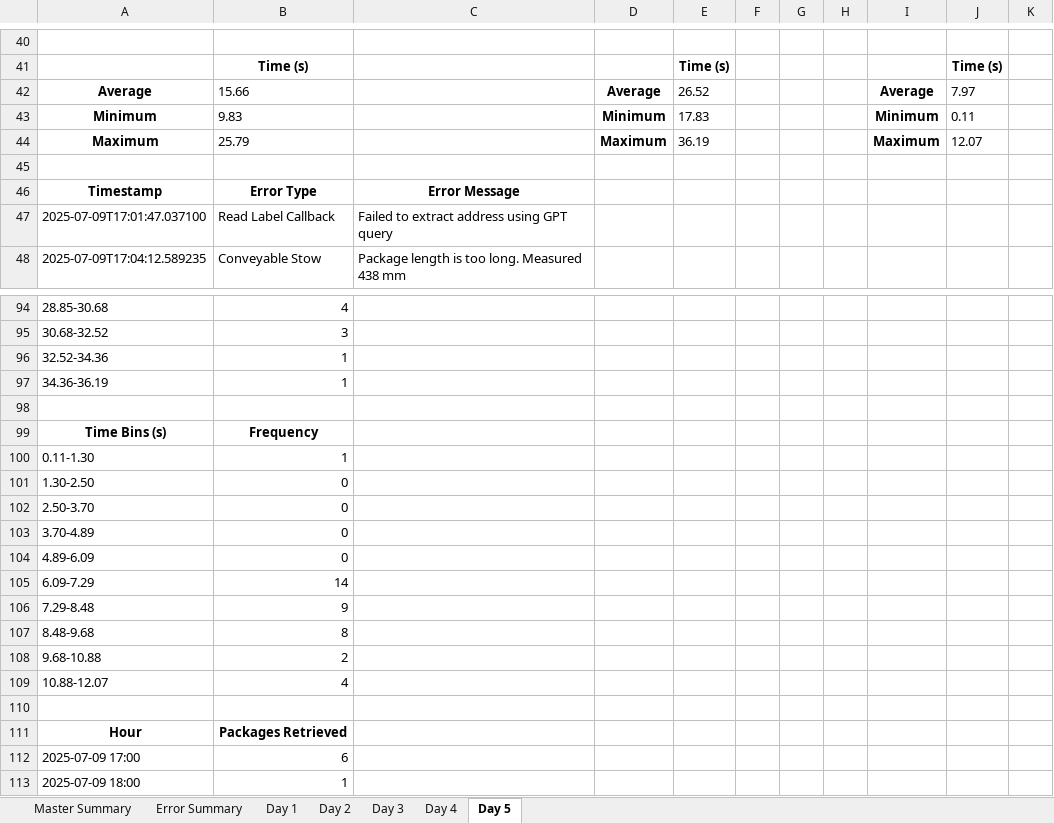
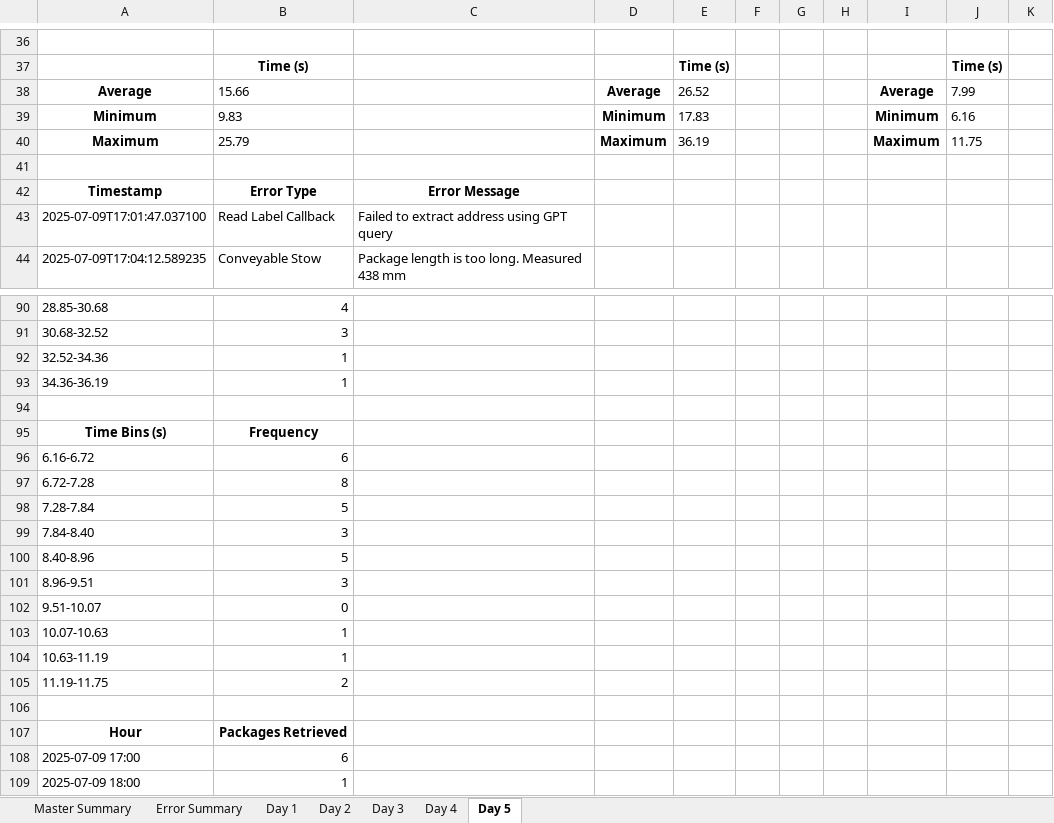
Before and after one commit to scramer27/cargo-dashboard, an Excel workbook: master_report.xlsx, sheet Day 5, drawn as a sheet; only a part is shown, gaps mark what is left out; values as stored, in another font and other column widths than the file's, no borders; charts and pictures not drawn; removed rows and columns are numbered as before the commit, all else as after; the diff covers the shown part only; the diff names each change by its address in the sheet, - before the commit and + after, or states it on an @@ line.

```diff
--- a/master_report.xlsx (sheet Day 5)
+++ b/master_report.xlsx (sheet Day 5)
-J38: 7.97
+J38: 7.99
-J39: 0.11
+J39: 6.16
-J40: 12.07
+J40: 11.75
+row 96: 6.16-6.72 | 6
+row 97: 6.72-7.28 | 8
+row 98: 7.28-7.84 | 5
+row 99: 7.84-8.40 | 3
+row 100: 8.40-8.96 | 5
+row 101: 8.96-9.51 | 3
+row 102: 9.51-10.07 | 0
-A103: 0.11-1.30
+A103: 10.07-10.63
-row 101: 1.30-2.50 | 0
-row 102: 2.50-3.70 | 0
-row 103: 3.70-4.89 | 0
-row 104: 4.89-6.09 | 0
-row 105: 6.09-7.29 | 14
-row 106: 7.29-8.48 | 9
-row 107: 8.48-9.68 | 8
+row 104: 10.63-11.19 | 1
-A105: 9.68-10.88
+A105: 11.19-11.75
-row 109: 10.88-12.07 | 4
```
Also changed, not shown: 4 removed rows and 62 edited cells elsewhere in this sheet, sheet Day 1, sheet Day 2, sheet Day 4, sheet Master Summary, sheet Day 3, charts or pictures.
